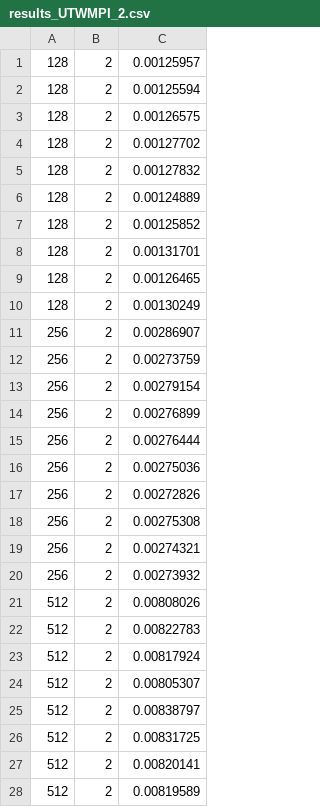
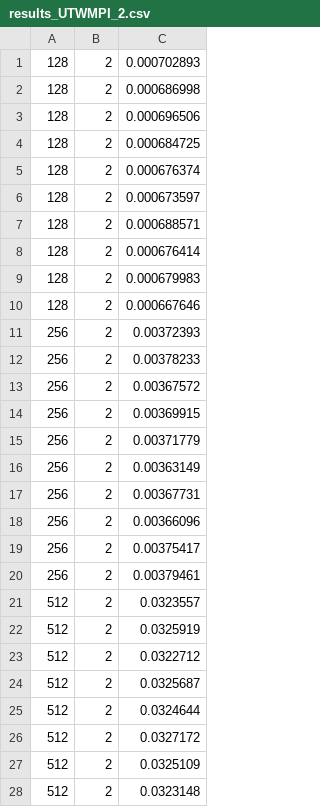
Before and after one commit to nicolaemmolo/SPM_Project, a CSV file: project/results_UTWMPI_2.csv, drawn as a sheet; only a part is shown; the diff covers the shown part only.

```diff
--- a/project/results_UTWMPI_2.csv
+++ b/project/results_UTWMPI_2.csv
@@ -1,28 +1,28 @@
-128,2,0.00125957
-128,2,0.00125594
-128,2,0.00126575
-128,2,0.00127702
-128,2,0.00127832
-128,2,0.00124889
-128,2,0.00125852
-128,2,0.00131701
-128,2,0.00126465
-128,2,0.00130249
-256,2,0.00286907
-256,2,0.00273759
-256,2,0.00279154
-256,2,0.00276899
-256,2,0.00276444
-256,2,0.00275036
-256,2,0.00272826
-256,2,0.00275308
-256,2,0.00274321
-256,2,0.00273932
-512,2,0.00808026
-512,2,0.00822783
-512,2,0.00817924
-512,2,0.00805307
-512,2,0.00838797
-512,2,0.00831725
-512,2,0.00820141
-512,2,0.00819589
+128,2,0.000702893
+128,2,0.000686998
+128,2,0.000696506
+128,2,0.000684725
+128,2,0.000676374
+128,2,0.000673597
+128,2,0.000688571
+128,2,0.000676414
+128,2,0.000679983
+128,2,0.000667646
+256,2,0.00372393
+256,2,0.00378233
+256,2,0.00367572
+256,2,0.00369915
+256,2,0.00371779
+256,2,0.00363149
+256,2,0.00367731
+256,2,0.00366096
+256,2,0.00375417
+256,2,0.00379461
+512,2,0.0323557
+512,2,0.0325919
+512,2,0.0322712
+512,2,0.0325687
+512,2,0.0324644
+512,2,0.0327172
+512,2,0.0325109
+512,2,0.0323148
```
Also changed, not shown: 32 edited cells elsewhere in this file, project/results_UTWMPIOMP_4.csv, project/results_UTWMPIOMP_8.csv, 14 other files.
